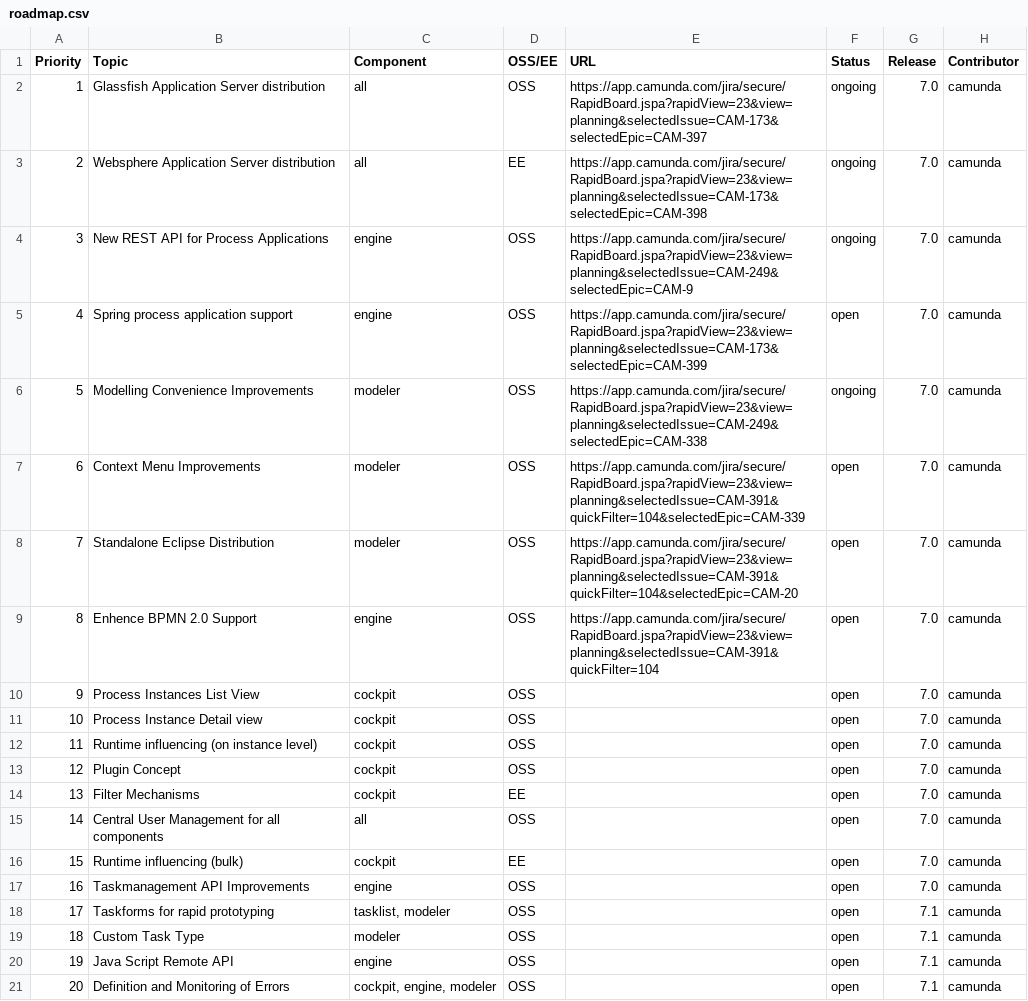
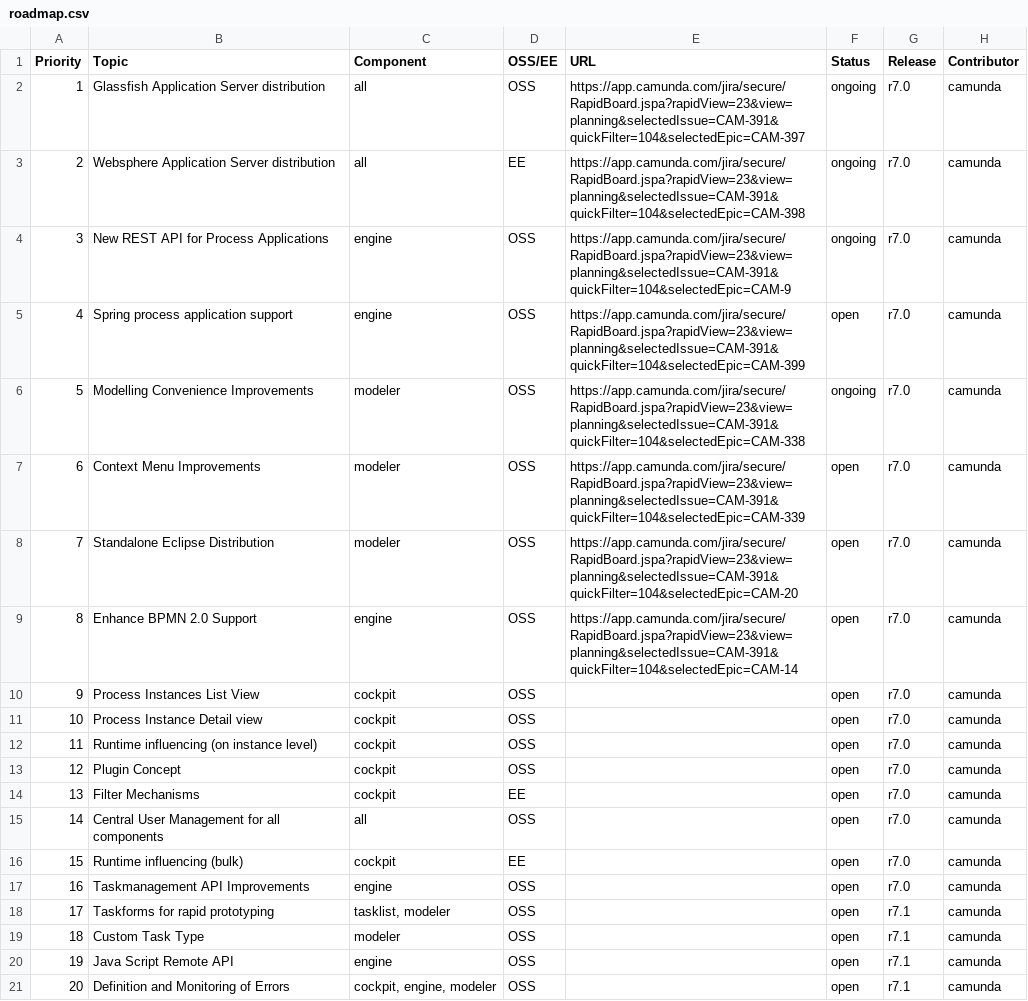
Before and after one commit to rafacm/camunda.org, a CSV file: app/assets/csv/roadmap.csv, drawn as a sheet.

Commit message:
added: r before release number

```diff
--- a/app/assets/csv/roadmap.csv
+++ b/app/assets/csv/roadmap.csv
@@ -1,21 +1,21 @@
 Priority;Topic;Component;OSS/EE;URL;Status;Release;Contributor
-1;Glassfish Application Server distribution ;all;OSS;https://app.camunda.com/jira/secure/RapidBoard.jspa?rapidView=23&view=planning&selectedIssue=CAM-173&selectedEpic=CAM-397;ongoing;7.0;camunda
-2;Websphere Application Server distribution ;all;EE;https://app.camunda.com/jira/secure/RapidBoard.jspa?rapidView=23&view=planning&selectedIssue=CAM-173&selectedEpic=CAM-398;ongoing;7.0;camunda
-3;New REST API for Process Applications;engine;OSS;https://app.camunda.com/jira/secure/RapidBoard.jspa?rapidView=23&view=planning&selectedIssue=CAM-249&selectedEpic=CAM-9;ongoing;7.0;camunda
-4;Spring process application support;engine;OSS;https://app.camunda.com/jira/secure/RapidBoard.jspa?rapidView=23&view=planning&selectedIssue=CAM-173&selectedEpic=CAM-399;open;7.0;camunda
-5;Modelling Convenience Improvements;modeler;OSS;https://app.camunda.com/jira/secure/RapidBoard.jspa?rapidView=23&view=planning&selectedIssue=CAM-249&selectedEpic=CAM-338;ongoing;7.0;camunda
-6;Context Menu Improvements;modeler;OSS;https://app.camunda.com/jira/secure/RapidBoard.jspa?rapidView=23&view=planning&selectedIssue=CAM-391&quickFilter=104&selectedEpic=CAM-339;open;7.0;camunda
-7;Standalone Eclipse Distribution;modeler;OSS;https://app.camunda.com/jira/secure/RapidBoard.jspa?rapidView=23&view=planning&selectedIssue=CAM-391&quickFilter=104&selectedEpic=CAM-20;open;7.0;camunda
-8;Enhence BPMN 2.0 Support;engine;OSS;https://app.camunda.com/jira/secure/RapidBoard.jspa?rapidView=23&view=planning&selectedIssue=CAM-391&quickFilter=104;open;7.0;camunda
-9;Process Instances List View;cockpit;OSS;;open;7.0;camunda
-10;Process Instance Detail view;cockpit;OSS;;open;7.0;camunda
-11;Runtime influencing (on instance level);cockpit;OSS;;open;7.0;camunda
-12;Plugin Concept;cockpit;OSS;;open;7.0;camunda
-13;Filter Mechanisms ;cockpit;EE;;open;7.0;camunda
-14;Central User Management for all components;all;OSS;;open;7.0;camunda
-15;Runtime influencing (bulk);cockpit;EE;;open;7.0;camunda
-16;Taskmanagement API Improvements;engine;OSS;;open;7.0;camunda
-17;Taskforms for rapid prototyping;tasklist, modeler;OSS;;open;7.1;camunda
-18;Custom Task Type;modeler;OSS;;open;7.1;camunda
-19;Java Script Remote API;engine;OSS;;open;7.1;camunda
-20;Definition and Monitoring of Errors;cockpit, engine, modeler;OSS;;open;7.1;camunda
+1;Glassfish Application Server distribution ;all;OSS;https://app.camunda.com/jira/secure/RapidBoard.jspa?rapidView=23&view=planning&selectedIssue=CAM-391&quickFilter=104&selectedEpic=CAM-397;ongoing;r7.0;camunda
+2;Websphere Application Server distribution ;all;EE;https://app.camunda.com/jira/secure/RapidBoard.jspa?rapidView=23&view=planning&selectedIssue=CAM-391&quickFilter=104&selectedEpic=CAM-398;ongoing;r7.0;camunda
+3;New REST API for Process Applications;engine;OSS;https://app.camunda.com/jira/secure/RapidBoard.jspa?rapidView=23&view=planning&selectedIssue=CAM-391&quickFilter=104&selectedEpic=CAM-9;ongoing;r7.0;camunda
+4;Spring process application support;engine;OSS;https://app.camunda.com/jira/secure/RapidBoard.jspa?rapidView=23&view=planning&selectedIssue=CAM-391&quickFilter=104&selectedEpic=CAM-399;open;r7.0;camunda
+5;Modelling Convenience Improvements;modeler;OSS;https://app.camunda.com/jira/secure/RapidBoard.jspa?rapidView=23&view=planning&selectedIssue=CAM-391&quickFilter=104&selectedEpic=CAM-338;ongoing;r7.0;camunda
+6;Context Menu Improvements;modeler;OSS;https://app.camunda.com/jira/secure/RapidBoard.jspa?rapidView=23&view=planning&selectedIssue=CAM-391&quickFilter=104&selectedEpic=CAM-339;open;r7.0;camunda
+7;Standalone Eclipse Distribution;modeler;OSS;https://app.camunda.com/jira/secure/RapidBoard.jspa?rapidView=23&view=planning&selectedIssue=CAM-391&quickFilter=104&selectedEpic=CAM-20;open;r7.0;camunda
+8;Enhance BPMN 2.0 Support;engine;OSS;https://app.camunda.com/jira/secure/RapidBoard.jspa?rapidView=23&view=planning&selectedIssue=CAM-391&quickFilter=104&selectedEpic=CAM-14;open;r7.0;camunda
+9;Process Instances List View;cockpit;OSS;;open;r7.0;camunda
+10;Process Instance Detail view;cockpit;OSS;;open;r7.0;camunda
+11;Runtime influencing (on instance level);cockpit;OSS;;open;r7.0;camunda
+12;Plugin Concept;cockpit;OSS;;open;r7.0;camunda
+13;Filter Mechanisms ;cockpit;EE;;open;r7.0;camunda
+14;Central User Management for all components;all;OSS;;open;r7.0;camunda
+15;Runtime influencing (bulk);cockpit;EE;;open;r7.0;camunda
+16;Taskmanagement API Improvements;engine;OSS;;open;r7.0;camunda
+17;Taskforms for rapid prototyping;tasklist, modeler;OSS;;open;r7.1;camunda
+18;Custom Task Type;modeler;OSS;;open;r7.1;camunda
+19;Java Script Remote API;engine;OSS;;open;r7.1;camunda
+20;Definition and Monitoring of Errors;cockpit, engine, modeler;OSS;;open;r7.1;camunda
```
